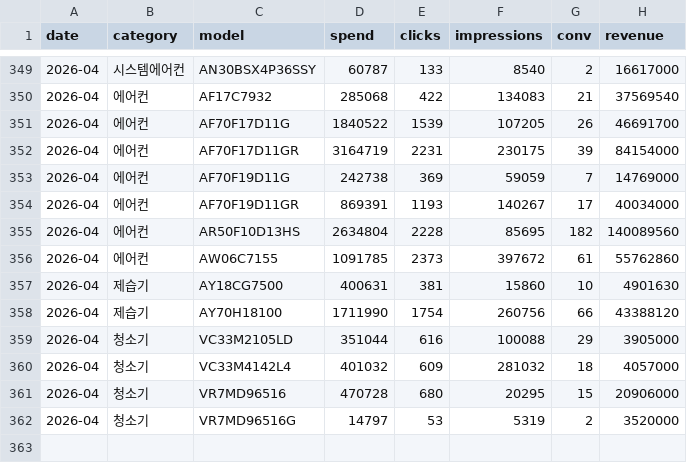
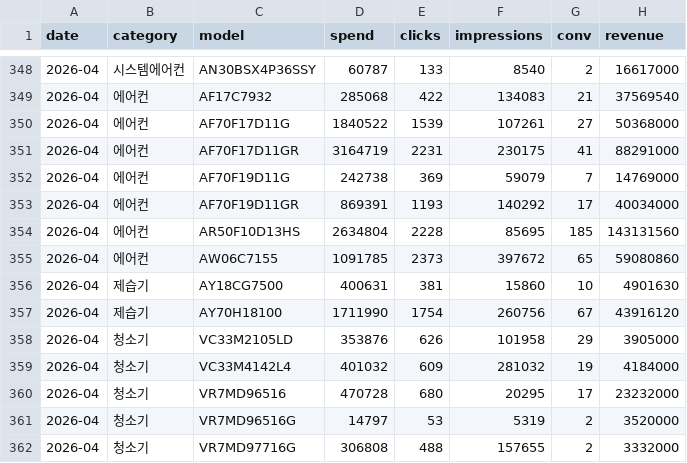
Before and after one commit to khg8388mp-crypto/ad_dashboard, a CSV file: output/data.csv, drawn as a sheet; only a part is shown, gaps mark what is left out; the diff covers the shown part only.

```diff
--- a/output/data.csv
+++ b/output/data.csv
@@ -350,13 +349,14 @@
 2026-04,에어컨,AF17C7932,285068,422,134083,21,37569540
-2026-04,에어컨,AF70F17D11G,1840522,1539,107205,26,46691700
-2026-04,에어컨,AF70F17D11GR,3164719,2231,230175,39,84154000
-2026-04,에어컨,AF70F19D11G,242738,369,59059,7,14769000
-2026-04,에어컨,AF70F19D11GR,869391,1193,140267,17,40034000
-2026-04,에어컨,AR50F10D13HS,2634804,2228,85695,182,140089560
-2026-04,에어컨,AW06C7155,1091785,2373,397672,61,55762860
+2026-04,에어컨,AF70F17D11G,1840522,1539,107261,27,50368000
+2026-04,에어컨,AF70F17D11GR,3164719,2231,230175,41,88291000
+2026-04,에어컨,AF70F19D11G,242738,369,59079,7,14769000
+2026-04,에어컨,AF70F19D11GR,869391,1193,140292,17,40034000
+2026-04,에어컨,AR50F10D13HS,2634804,2228,85695,185,143131560
+2026-04,에어컨,AW06C7155,1091785,2373,397672,65,59080860
 2026-04,제습기,AY18CG7500,400631,381,15860,10,4901630
-2026-04,제습기,AY70H18100,1711990,1754,260756,66,43388120
-2026-04,청소기,VC33M2105LD,351044,616,100088,29,3905000
-2026-04,청소기,VC33M4142L4,401032,609,281032,18,4057000
-2026-04,청소기,VR7MD96516,470728,680,20295,15,20906000
+2026-04,제습기,AY70H18100,1711990,1754,260756,67,43916120
+2026-04,청소기,VC33M2105LD,353876,626,101958,29,3905000
+2026-04,청소기,VC33M4142L4,401032,609,281032,19,4184000
+2026-04,청소기,VR7MD96516,470728,680,20295,17,23232000
 2026-04,청소기,VR7MD96516G,14797,53,5319,2,3520000
+2026-04,청소기,VR7MD97716G,306808,488,157655,2,3332000
```
Also changed, not shown: 1 removed row and 20 edited cells elsewhere in this file, 1 other file.
